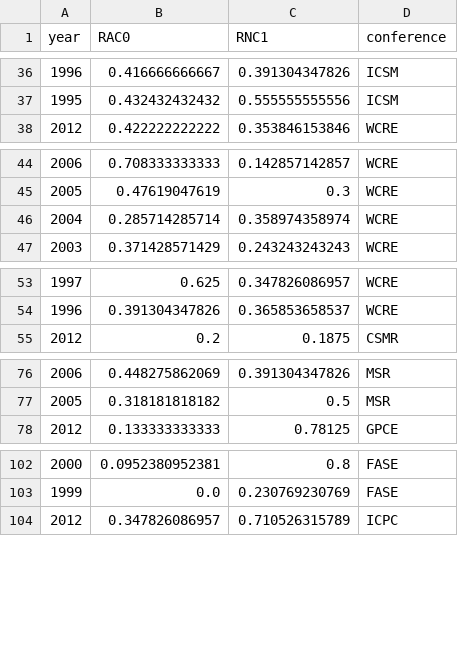
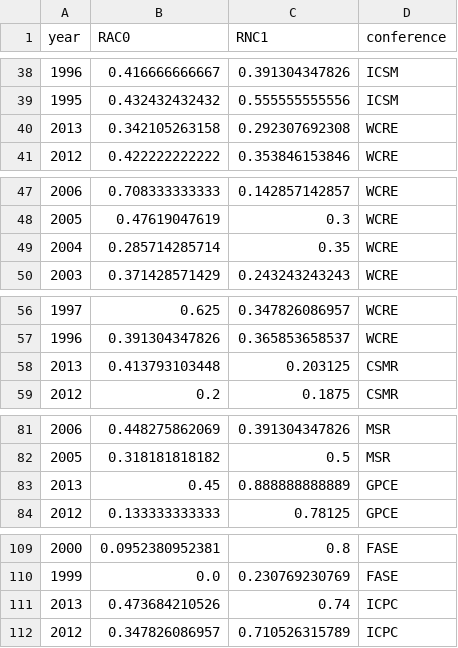
Before and after one commit to tue-mdse/conferenceMetrics, a CSV file: metrics/RAC0-RNC1.csv, drawn as a sheet; only a part is shown, gaps mark what is left out; the diff covers the shown part only.

```diff
--- a/metrics/RAC0-RNC1.csv
+++ b/metrics/RAC0-RNC1.csv
@@ -37,2 +39,3 @@ year;RAC0;RNC1;conference
 1995;0.432432432432;0.555555555556;ICSM
+2013;0.342105263158;0.292307692308;WCRE
 2012;0.422222222222;0.353846153846;WCRE
@@ -45,3 +48,3 @@ year;RAC0;RNC1;conference
 2005;0.47619047619;0.3;WCRE
-2004;0.285714285714;0.358974358974;WCRE
+2004;0.285714285714;0.35;WCRE
 2003;0.371428571429;0.243243243243;WCRE
@@ -54,2 +57,3 @@ year;RAC0;RNC1;conference
 1996;0.391304347826;0.365853658537;WCRE
+2013;0.413793103448;0.203125;CSMR
 2012;0.2;0.1875;CSMR
@@ -77,2 +82,3 @@ year;RAC0;RNC1;conference
 2005;0.318181818182;0.5;MSR
+2013;0.45;0.888888888889;GPCE
 2012;0.133333333333;0.78125;GPCE
@@ -103,2 +110,3 @@ year;RAC0;RNC1;conference
 1999;0.0;0.230769230769;FASE
+2013;0.473684210526;0.74;ICPC
 2012;0.347826086957;0.710526315789;ICPC
```
Also changed, not shown: 7 added rows and 22 edited cells elsewhere in this file, metrics/APC0.csv, metrics/C.csv, 8 other files.
